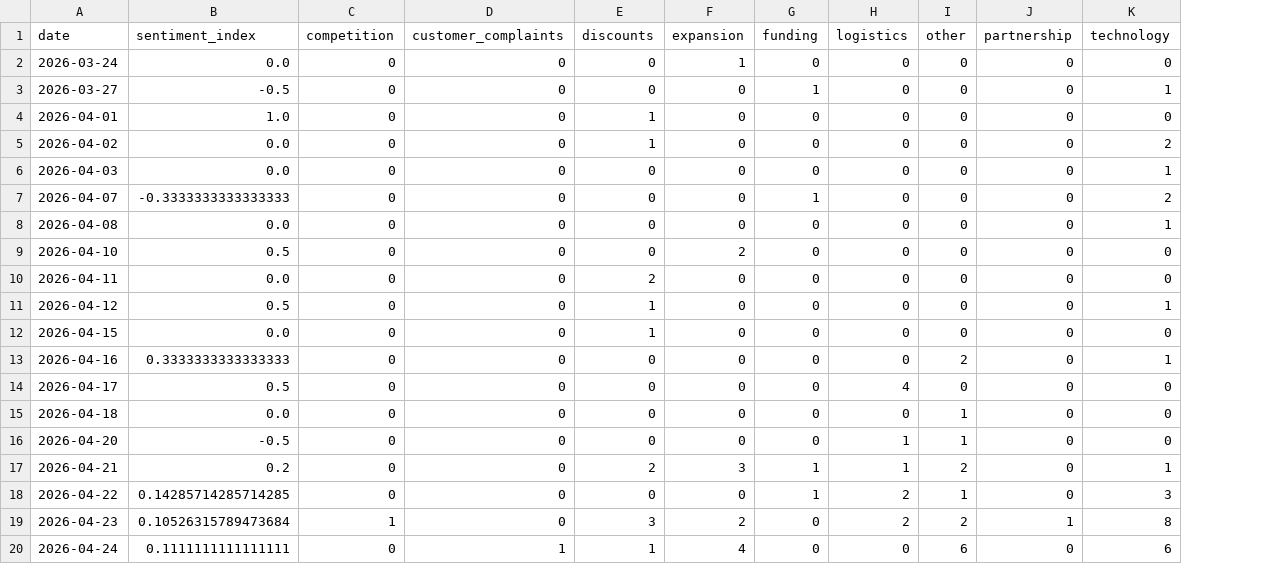
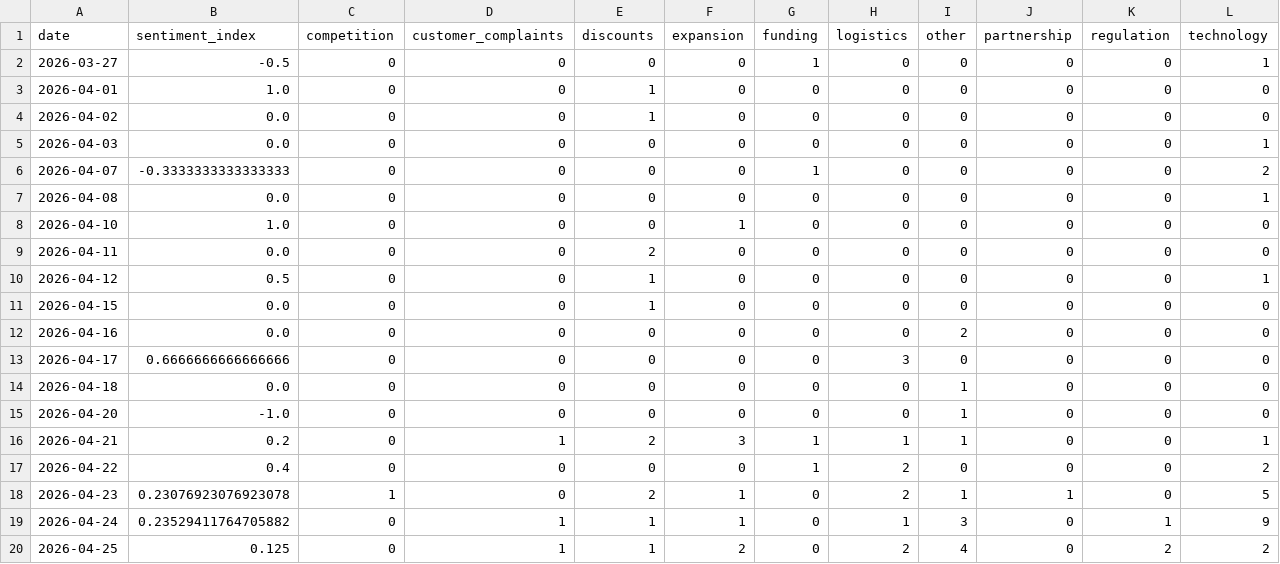
Before and after one commit to 2310Gayatri/AI-Ecommerce-Trend-Forecaster, a CSV file: data/processed/daily_market_metrics.csv, drawn as a sheet; removed rows and columns are numbered as before the commit, all else as after; the diff names each change by its address in the sheet, - before the commit and + after, or states it on an @@ line.

```diff
--- a/data/processed/daily_market_metrics.csv
+++ b/data/processed/daily_market_metrics.csv
+column K (regulation), rows 2-19: 0 | 0 | 0 | 0 | 0 | 0 | 0 | 0 | 0 | 0 | 0 | 0 | 0 | 0 | 0 | 0 | 0 | 1
-row 2: 2026-03-24 | 0.0 | 0 | 0 | 0 | 1 | 0 | 0 | 0 | 0 | 0
-L4 (technology): 2
+L4 (technology): 0
-B8 (sentiment_index): 0.5
+B8 (sentiment_index): 1.0
-F8 (expansion): 2
+F8 (expansion): 1
-B12 (sentiment_index): 0.3333333333333333
+B12 (sentiment_index): 0.0
-L12 (technology): 1
+L12 (technology): 0
-B13 (sentiment_index): 0.5
+B13 (sentiment_index): 0.6666666666666666
-H13 (logistics): 4
+H13 (logistics): 3
-B15 (sentiment_index): -0.5
+B15 (sentiment_index): -1.0
-H15 (logistics): 1
+H15 (logistics): 0
-D16 (customer_complaints): 0
+D16 (customer_complaints): 1
-I16 (other): 2
+I16 (other): 1
-B17 (sentiment_index): 0.14285714285714285
+B17 (sentiment_index): 0.4
-I17 (other): 1
+I17 (other): 0
-L17 (technology): 3
+L17 (technology): 2
-B18 (sentiment_index): 0.10526315789473684
+B18 (sentiment_index): 0.23076923076923078
-E18 (discounts): 3
+E18 (discounts): 2
-F18 (expansion): 2
+F18 (expansion): 1
-I18 (other): 2
+I18 (other): 1
-L18 (technology): 8
+L18 (technology): 5
-B19 (sentiment_index): 0.1111111111111111
+B19 (sentiment_index): 0.23529411764705882
-F19 (expansion): 4
+F19 (expansion): 1
-H19 (logistics): 0
+H19 (logistics): 1
-I19 (other): 6
+I19 (other): 3
-L19 (technology): 6
+L19 (technology): 9
+row 20: 2026-04-25 | 0.125 | 0 | 1 | 1 | 2 | 0 | 2 | 4 | 0 | 2 | 2
```
Also changed, not shown: data/processed/brand_daily_metrics.csv, data/processed/market_forecast_history.csv, 1 other file.
